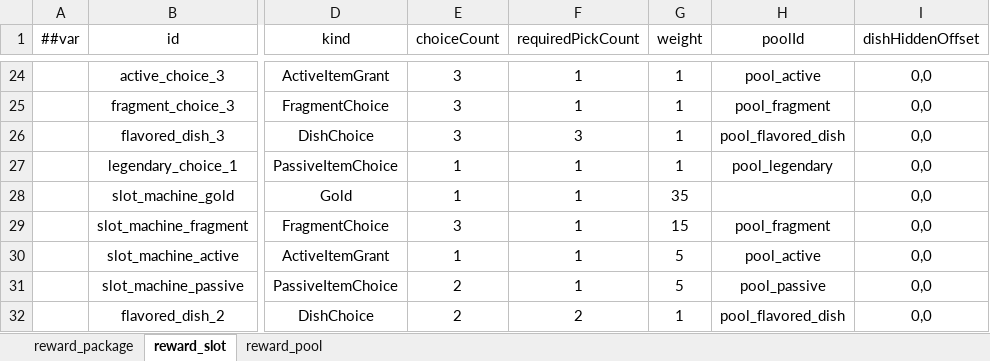
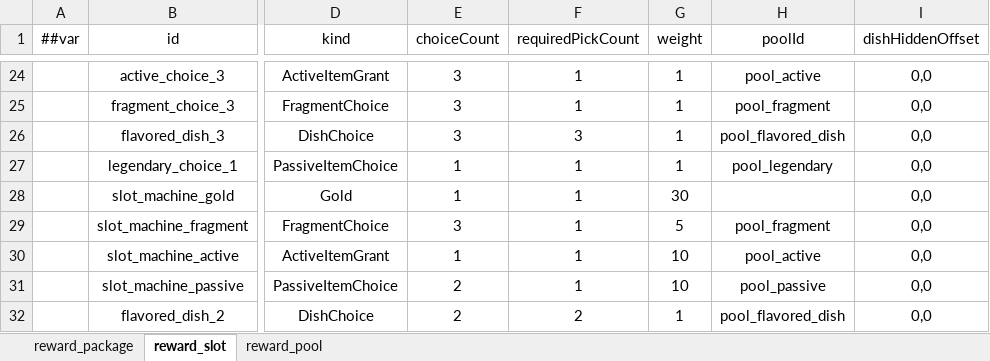
Before and after one commit to 2563495284/gourmetproject, an Excel workbook: GourmetProject/GameConfig/Datas/reward.xlsx, sheet reward_slot, drawn as a sheet; only a part is shown, gaps mark what is left out; values as stored, in another font and other column widths than the file's, no borders; the diff names each change by its address in the sheet, - before the commit and + after, or states it on an @@ line.

```diff
--- a/GourmetProject/GameConfig/Datas/reward.xlsx (sheet reward_slot)
+++ b/GourmetProject/GameConfig/Datas/reward.xlsx (sheet reward_slot)
-G28 (weight): 35
+G28 (weight): 30
-G29 (weight): 15
+G29 (weight): 5
-G30:G31 (weight): 5
+G30:G31 (weight): 10
```
Also changed, not shown: GourmetProject/GameConfig/Datas/action.xlsx, GourmetProject/GameConfig/Datas/dish.xlsx, 13 other files.
